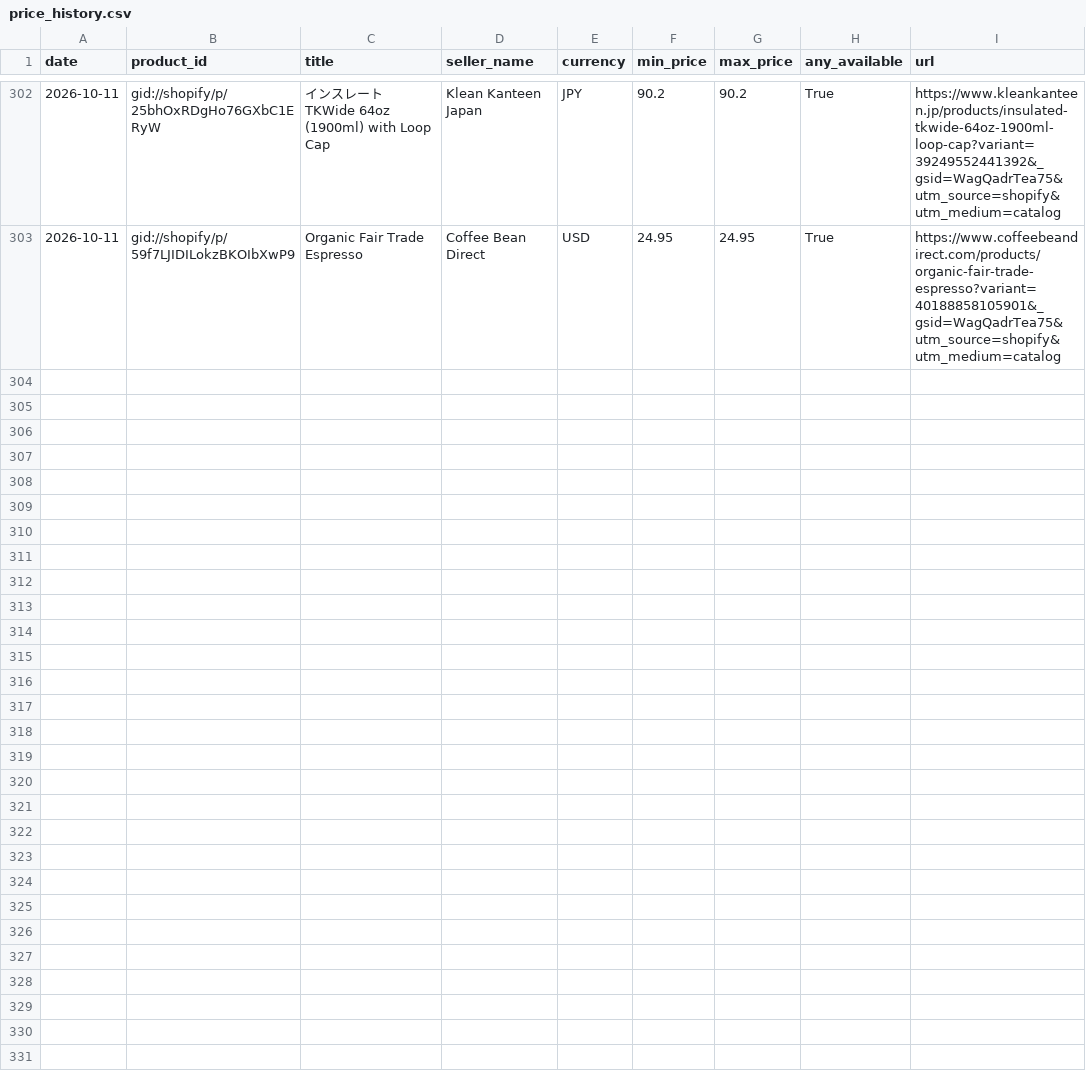
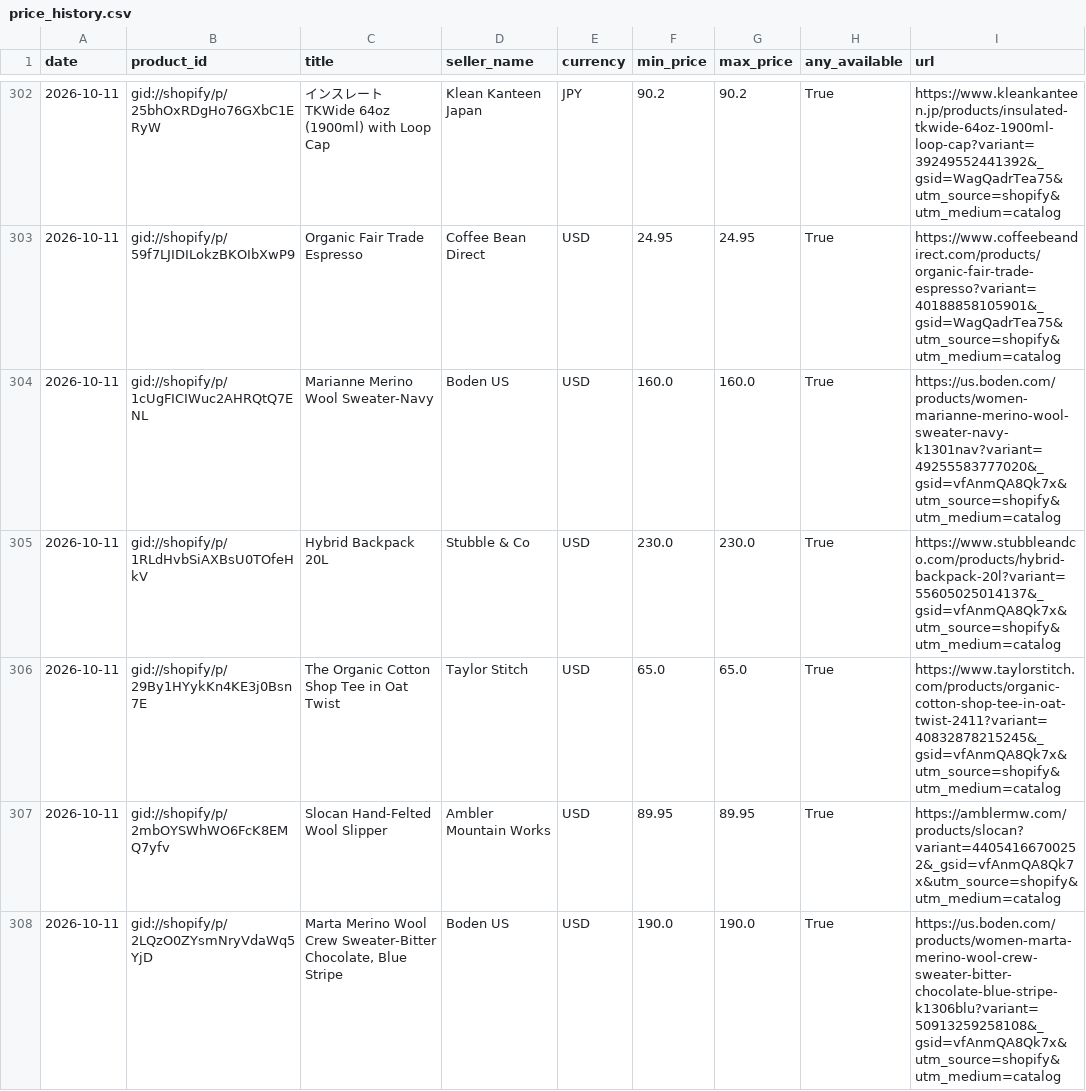
Before and after one commit to alexchouck-hash/shoptegrity-site, a CSV file: data/price_history.csv, drawn as a sheet; only a part is shown, gaps mark what is left out; the diff covers the shown part only.

```diff
--- a/data/price_history.csv
+++ b/data/price_history.csv
@@ -303 +303,6 @@ date,product_id,title,seller_name,currency,min_price,max_price,any_available,url
 2026-10-11,gid://shopify/p/59f7LJIDILokzBKOIbXwP9,Organic Fair Trade Espresso,Coffee Bean Direct,USD,24.95,24.95,True,https://www.coffeebeandirect.com/products/organic-fair-trade-espresso?variant=40188858105901&_gsid=WagQadrTea75&utm_source=shopify&utm_medium=catalog
+2026-10-11,gid://shopify/p/1cUgFICIWuc2AHRQtQ7ENL,Marianne Merino Wool Sweater-Navy,Boden US,USD,160.0,160.0,True,https://us.boden.com/products/women-marianne-merino-wool-sweater-navy-k1301nav?variant=49255583777020&_gsid=vfAnmQA8Qk7x&utm_source=shopify&utm_medium=catalog
+2026-10-11,gid://shopify/p/1RLdHvbSiAXBsU0TOfeHkV,Hybrid Backpack 20L,Stubble & Co,USD,230.0,230.0,True,https://www.stubbleandco.com/products/hybrid-backpack-20l?variant=55605025014137&_gsid=vfAnmQA8Qk7x&utm_source=shopify&utm_medium=catalog
+2026-10-11,gid://shopify/p/29By1HYykKn4KE3j0Bsn7E,The Organic Cotton Shop Tee in Oat Twist,Taylor Stitch,USD,65.0,65.0,True,https://www.taylorstitch.com/products/organic-cotton-shop-tee-in-oat-twist-2411?variant=40832878215245&_gsid=vfAnmQA8Qk7x&utm_source=shopify&utm_medium=catalog
+2026-10-11,gid://shopify/p/2mbOYSWhWO6FcK8EMQ7yfv,Slocan Hand-Felted Wool Slipper,Ambler Mountain Works,USD,89.95,89.95,True,https://amblermw.com/products/slocan?variant=44054166700252&_gsid=vfAnmQA8Qk7x&utm_source=shopify&utm_medium=catalog
+2026-10-11,gid://shopify/p/2LQzO0ZYsmNryVdaWq5YjD,"Marta Merino Wool Crew Sweater-Bitter Chocolate, Blue Stripe",Boden US,USD,190.0,190.0,True,https://us.boden.com/products/women-marta-merino-wool-crew-sweater-bitter-chocolate-blue-stripe-k1306blu?variant=50913259258108&_gsid=vfAnmQA8Qk7x&utm_source=shopify&utm_medium=catalog
```
Also changed, not shown: 12 added rows elsewhere in this file, 1 other file.
